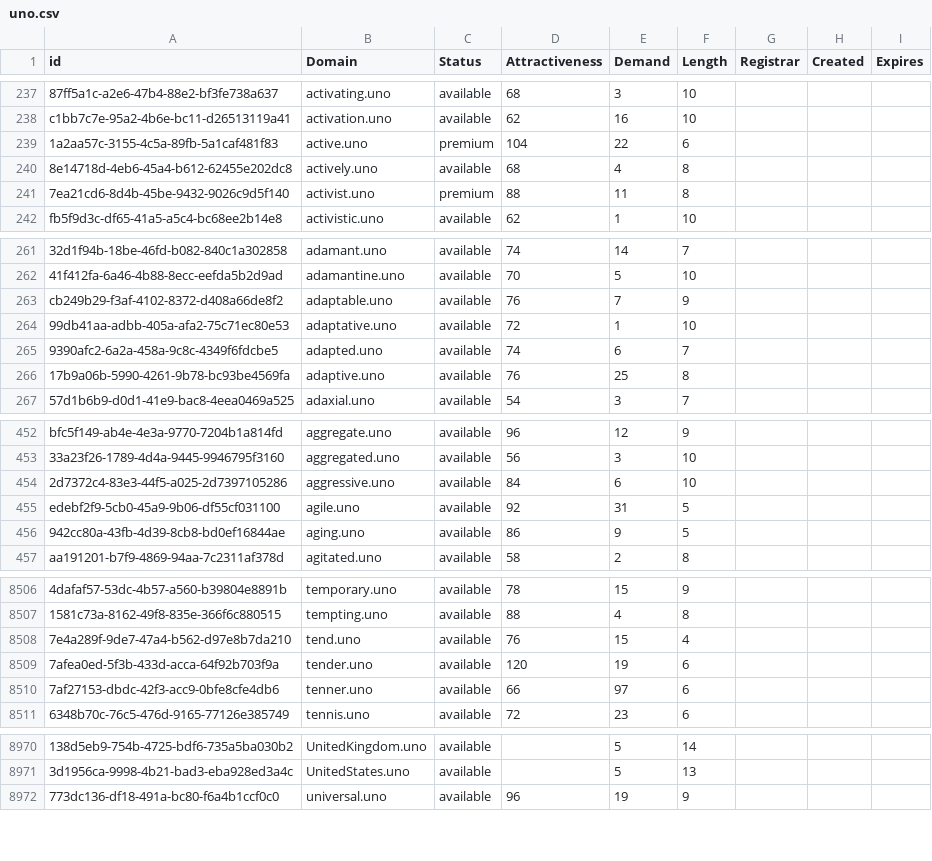
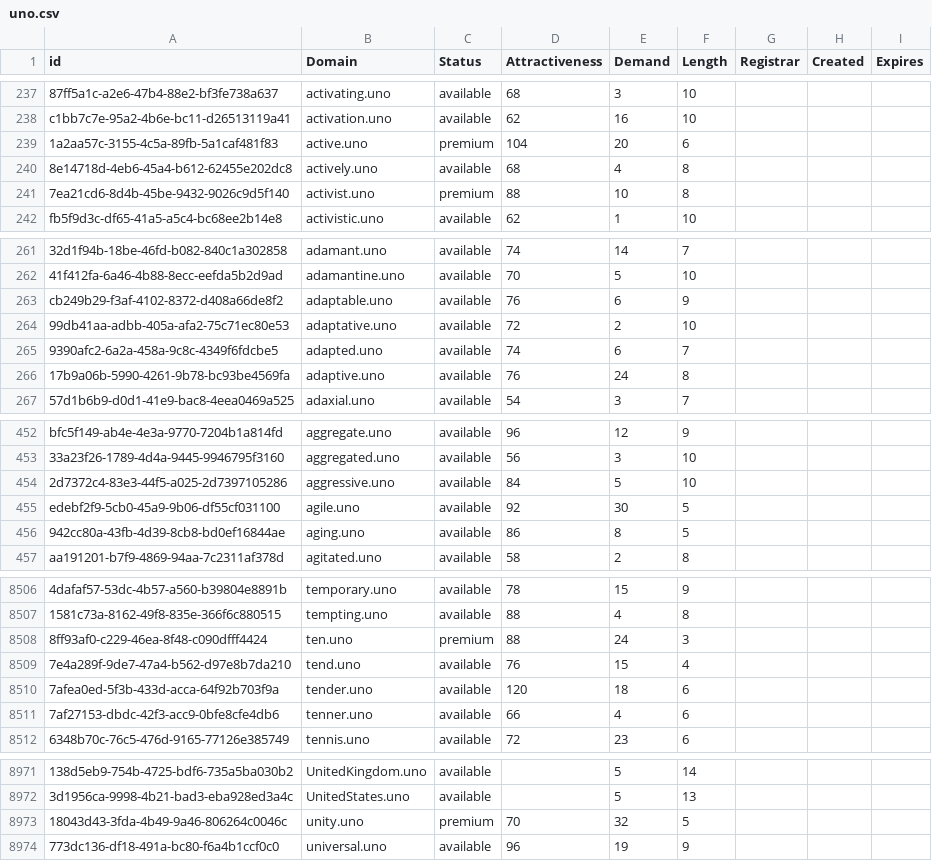
Before and after one commit to UniqueDomains/uno-oneword-domains, a CSV file: uno.csv, drawn as a sheet; only a part is shown, gaps mark what is left out; addresses are those after the commit; the diff covers the shown part only; the diff names each change by its address in the sheet, - before the commit and + after, or states it on an @@ line.

Commit message:
Domains update

```diff
--- a/uno.csv
+++ b/uno.csv
-E239 (Demand): 22
+E239 (Demand): 20
-E241 (Demand): 11
+E241 (Demand): 10
-E263 (Demand): 7
+E263 (Demand): 6
-E264 (Demand): 1
+E264 (Demand): 2
-E266 (Demand): 25
+E266 (Demand): 24
-E454 (Demand): 6
+E454 (Demand): 5
-E455 (Demand): 31
+E455 (Demand): 30
-E456 (Demand): 9
+E456 (Demand): 8
+row 8508: 8ff93af0-c229-46ea-8f48-c090dfff4424 | ten.uno | premium | 88 | 24 | 3
-E8510 (Demand): 19
+E8510 (Demand): 18
-E8511 (Demand): 97
+E8511 (Demand): 4
+row 8973: 18043d43-3fda-4b49-9a46-806264c0046c | unity.uno | premium | 70 | 32 | 5
```
Also changed, not shown: 76 edited cells elsewhere in this file, 2 other files.
